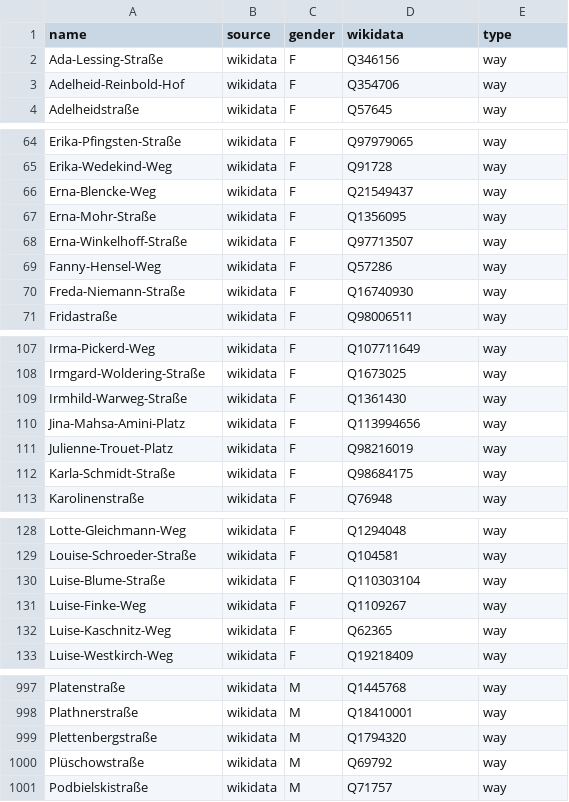
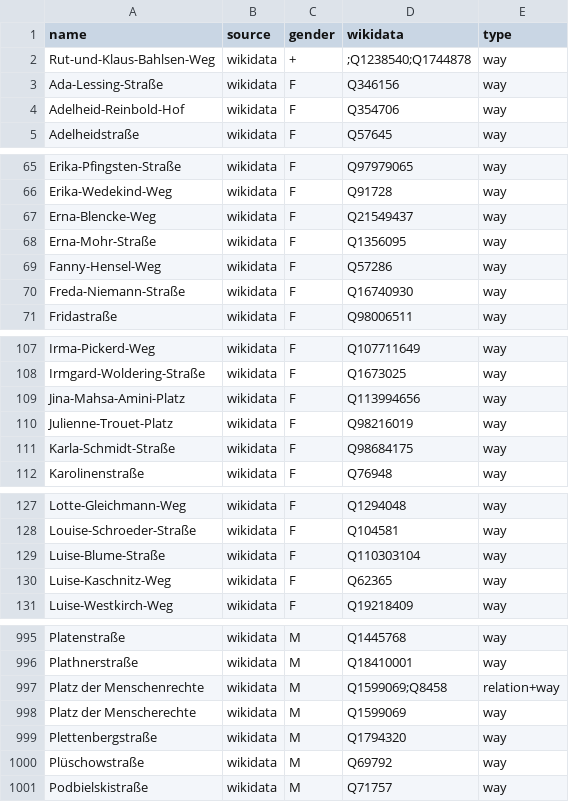
Before and after one commit to EqualStreetNames/equalstreetnames-hannover, a CSV file: data/gender.csv, drawn as a sheet; only a part is shown, gaps mark what is left out; removed rows and columns are numbered as before the commit, all else as after; the diff covers the shown part only; the diff names each change by its address in the sheet, - before the commit and + after, or states it on an @@ line.

```diff
--- a/data/gender.csv
+++ b/data/gender.csv
+row 2: Rut-und-Klaus-Bahlsen-Weg | wikidata | + | ;Q1238540;Q1744878 | way
-row 68: Erna-Winkelhoff-Straße | wikidata | F | Q97713507 | way
-row 109: Irmhild-Warweg-Straße | wikidata | F | Q1361430 | way
-row 131: Luise-Finke-Weg | wikidata | F | Q1109267 | way
+row 997: Platz der Menschenrechte | wikidata | M | Q1599069;Q8458 | relation+way
+row 998: Platz der Menscherechte | wikidata | M | Q1599069 | way
```
Also changed, not shown: 3 added rows, 4 removed rows and 1 edited cell elsewhere in this file, data/other.csv, 3 other files.
